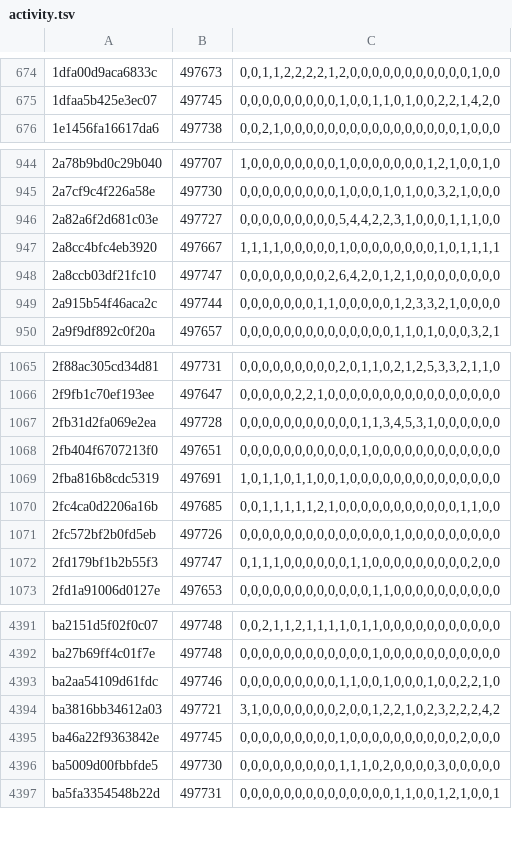
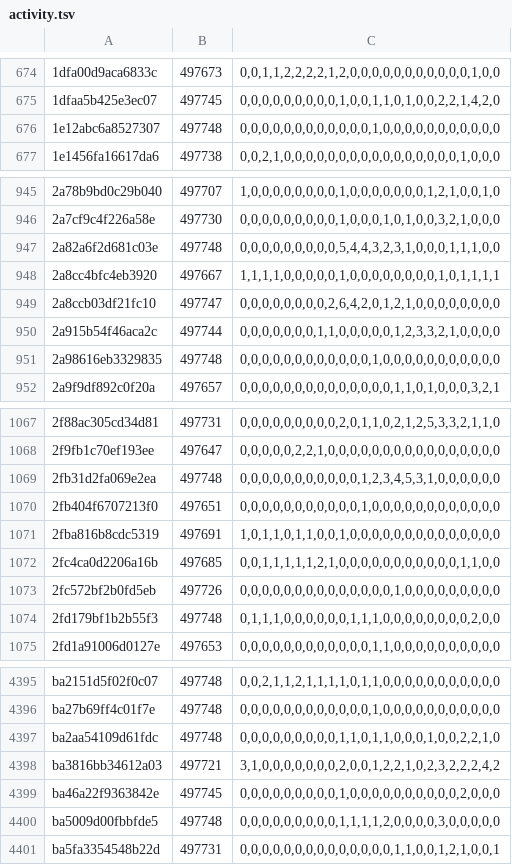
Before and after one commit to natanforestree/finals-radar, a TSV file: state/activity.tsv, drawn as a sheet; only a part is shown, gaps mark what is left out; the diff covers the shown part only.

```diff
--- a/state/activity.tsv
+++ b/state/activity.tsv
@@ -675,2 +675,3 @@
 1dfaa5b425e3ec07	497745	0,0,0,0,0,0,0,0,0,1,0,0,1,1,0,1,0,0,2,2,1,4,2,0
+1e12abc6a8527307	497748	0,0,0,0,0,0,0,0,0,0,0,0,1,0,0,0,0,0,0,0,0,0,0,0
 1e1456fa16617da6	497738	0,0,2,1,0,0,0,0,0,0,0,0,0,0,0,0,0,0,0,0,1,0,0,0
@@ -945,3 +946,3 @@
 2a7cf9c4f226a58e	497730	0,0,0,0,0,0,0,0,0,1,0,0,0,1,0,1,0,0,3,2,1,0,0,0
-2a82a6f2d681c03e	497727	0,0,0,0,0,0,0,0,0,5,4,4,2,2,3,1,0,0,0,1,1,1,0,0
+2a82a6f2d681c03e	497748	0,0,0,0,0,0,0,0,0,5,4,4,3,2,3,1,0,0,0,1,1,1,0,0
 2a8cc4bfc4eb3920	497667	1,1,1,1,0,0,0,0,0,1,0,0,0,0,0,0,0,0,1,0,1,1,1,1
@@ -949,2 +950,3 @@
 2a915b54f46aca2c	497744	0,0,0,0,0,0,0,1,1,0,0,0,0,0,1,2,3,3,2,1,0,0,0,0
+2a98616eb3329835	497748	0,0,0,0,0,0,0,0,0,0,0,0,1,0,0,0,0,0,0,0,0,0,0,0
 2a9f9df892c0f20a	497657	0,0,0,0,0,0,0,0,0,0,0,0,0,0,1,1,0,1,0,0,0,3,2,1
@@ -1066,3 +1068,3 @@
 2f9fb1c70ef193ee	497647	0,0,0,0,0,2,2,1,0,0,0,0,0,0,0,0,0,0,0,0,0,0,0,0
-2fb31d2fa069e2ea	497728	0,0,0,0,0,0,0,0,0,0,0,1,1,3,4,5,3,1,0,0,0,0,0,0
+2fb31d2fa069e2ea	497748	0,0,0,0,0,0,0,0,0,0,0,1,2,3,4,5,3,1,0,0,0,0,0,0
 2fb404f6707213f0	497651	0,0,0,0,0,0,0,0,0,0,0,1,0,0,0,0,0,0,0,0,0,0,0,0
@@ -1071,3 +1073,3 @@
 2fc572bf2b0fd5eb	497726	0,0,0,0,0,0,0,0,0,0,0,0,0,0,1,0,0,0,0,0,0,0,0,0
-2fd179bf1b2b55f3	497747	0,1,1,1,0,0,0,0,0,0,1,1,0,0,0,0,0,0,0,0,0,2,0,0
+2fd179bf1b2b55f3	497748	0,1,1,1,0,0,0,0,0,0,1,1,1,0,0,0,0,0,0,0,0,2,0,0
 2fd1a91006d0127e	497653	0,0,0,0,0,0,0,0,0,0,0,0,1,1,0,0,0,0,0,0,0,0,0,0
@@ -4392,6 +4396,6 @@ ba2151d5f02f0c07	497748	0,0,2,1,1,2,1,1,1,1,0,1,1,0,0,0,0,0,0,0,0,0,0,0
 ba27b69ff4c01f7e	497748	0,0,0,0,0,0,0,0,0,0,0,0,1,0,0,0,0,0,0,0,0,0,0,0
-ba2aa54109d61fdc	497746	0,0,0,0,0,0,0,0,0,1,1,0,0,1,0,0,0,1,0,0,2,2,1,0
+ba2aa54109d61fdc	497748	0,0,0,0,0,0,0,0,0,1,1,0,1,1,0,0,0,1,0,0,2,2,1,0
 ba3816bb34612a03	497721	3,1,0,0,0,0,0,0,0,2,0,0,1,2,2,1,0,2,3,2,2,2,4,2
 ba46a22f9363842e	497745	0,0,0,0,0,0,0,0,0,1,0,0,0,0,0,0,0,0,0,0,2,0,0,0
-ba5009d00fbbfde5	497730	0,0,0,0,0,0,0,0,0,1,1,1,0,2,0,0,0,0,3,0,0,0,0,0
+ba5009d00fbbfde5	497748	0,0,0,0,0,0,0,0,0,1,1,1,1,2,0,0,0,0,3,0,0,0,0,0
 ba5fa3354548b22d	497731	0,0,0,0,0,0,0,0,0,0,0,0,0,0,1,1,0,0,1,2,1,0,0,1
```
Also changed, not shown: 3 added rows and 100 edited cells elsewhere in this file, state/scores.tsv, 4 other files.
